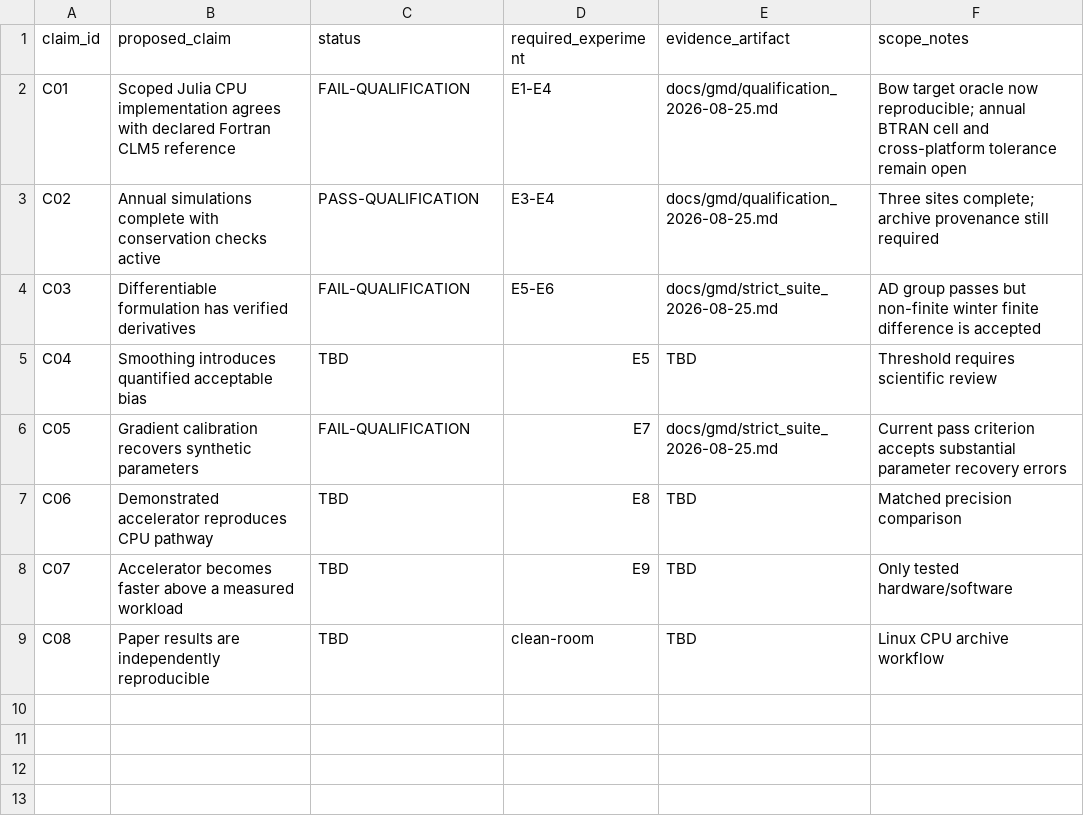
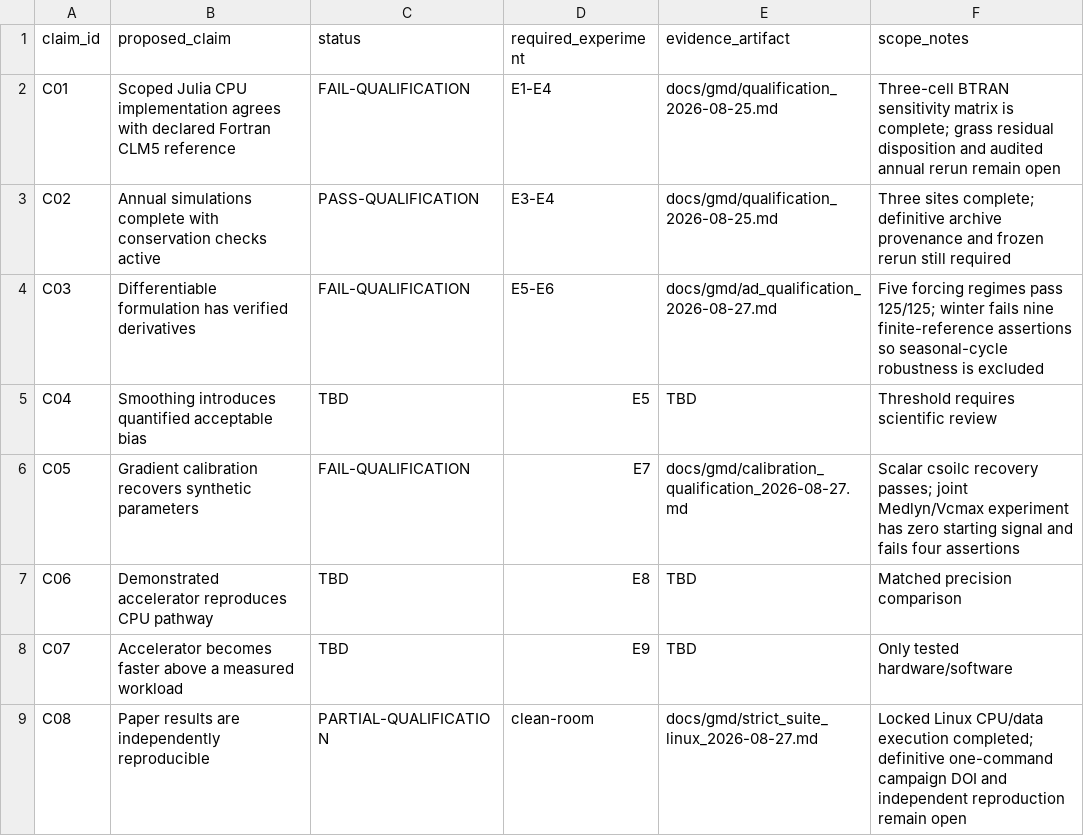
Before and after one commit to DarriEy/CLM.jl, a CSV file: docs/gmd/claims.csv, drawn as a sheet.

Commit message:
repro: add qualification results index

```diff
--- a/docs/gmd/claims.csv
+++ b/docs/gmd/claims.csv
@@ -1,9 +1,9 @@
 claim_id,proposed_claim,status,required_experiment,evidence_artifact,scope_notes
-C01,Scoped Julia CPU implementation agrees with declared Fortran CLM5 reference,FAIL-QUALIFICATION,E1-E4,docs/gmd/qualification_2026-08-25.md,Bow target oracle now reproducible; annual BTRAN cell and cross-platform tolerance remain open
-C02,Annual simulations complete with conservation checks active,PASS-QUALIFICATION,E3-E4,docs/gmd/qualification_2026-08-25.md,Three sites complete; archive provenance still required
-C03,Differentiable formulation has verified derivatives,FAIL-QUALIFICATION,E5-E6,docs/gmd/strict_suite_2026-08-25.md,AD group passes but non-finite winter finite difference is accepted
+C01,Scoped Julia CPU implementation agrees with declared Fortran CLM5 reference,FAIL-QUALIFICATION,E1-E4,docs/gmd/qualification_2026-08-25.md,Three-cell BTRAN sensitivity matrix is complete; grass residual disposition and audited annual rerun remain open
+C02,Annual simulations complete with conservation checks active,PASS-QUALIFICATION,E3-E4,docs/gmd/qualification_2026-08-25.md,Three sites complete; definitive archive provenance and frozen rerun still required
+C03,Differentiable formulation has verified derivatives,FAIL-QUALIFICATION,E5-E6,docs/gmd/ad_qualification_2026-08-27.md,Five forcing regimes pass 125/125; winter fails nine finite-reference assertions so seasonal-cycle robustness is excluded
 C04,Smoothing introduces quantified acceptable bias,TBD,E5,TBD,Threshold requires scientific review
-C05,Gradient calibration recovers synthetic parameters,FAIL-QUALIFICATION,E7,docs/gmd/strict_suite_2026-08-25.md,Current pass criterion accepts substantial parameter recovery errors
+C05,Gradient calibration recovers synthetic parameters,FAIL-QUALIFICATION,E7,docs/gmd/calibration_qualification_2026-08-27.md,Scalar csoilc recovery passes; joint Medlyn/Vcmax experiment has zero starting signal and fails four assertions
 C06,Demonstrated accelerator reproduces CPU pathway,TBD,E8,TBD,Matched precision comparison
 C07,Accelerator becomes faster above a measured workload,TBD,E9,TBD,Only tested hardware/software
-C08,Paper results are independently reproducible,TBD,clean-room,TBD,Linux CPU archive workflow
+C08,Paper results are independently reproducible,PARTIAL-QUALIFICATION,clean-room,docs/gmd/strict_suite_linux_2026-08-27.md,Locked Linux CPU/data execution completed; definitive one-command campaign DOI and independent reproduction remain open
```
Also changed, not shown: 4 other files.
